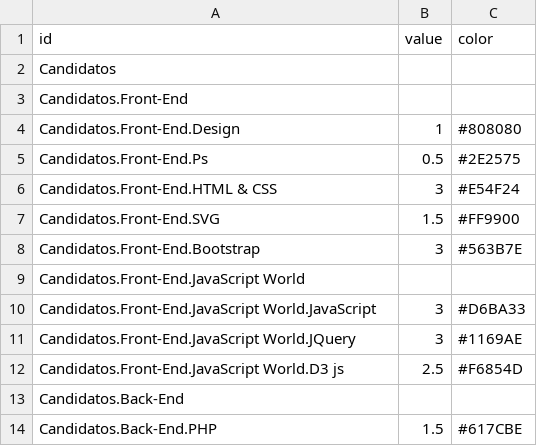
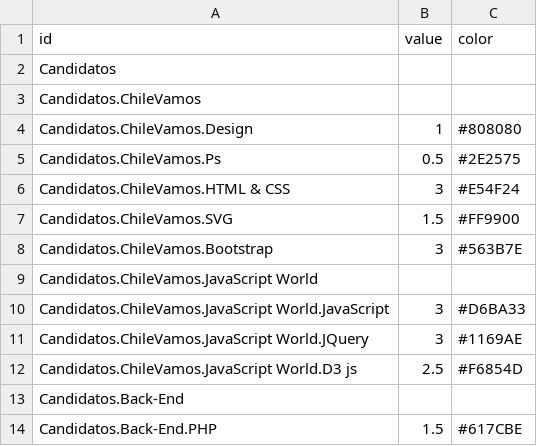
Before and after one commit to citizenrabioso/datosvarios, a CSV file: que-como-cuando-cuanto2.csv, drawn as a sheet; only a part is shown.

Commit message:
Update que-como-cuando-cuanto2.csv

```diff
--- a/que-como-cuando-cuanto2.csv
+++ b/que-como-cuando-cuanto2.csv
@@ -2,12 +2,12 @@ id,value,color
 Candidatos,
-Candidatos.Front-End,
-Candidatos.Front-End.Design,1,#808080
-Candidatos.Front-End.Ps,0.5,#2E2575
-Candidatos.Front-End.HTML & CSS,3,#E54F24
-Candidatos.Front-End.SVG,1.5,#FF9900
-Candidatos.Front-End.Bootstrap,3,#563B7E
-Candidatos.Front-End.JavaScript World,
-Candidatos.Front-End.JavaScript World.JavaScript,3,#D6BA33
-Candidatos.Front-End.JavaScript World.JQuery,3,#1169AE
-Candidatos.Front-End.JavaScript World.D3 js,2.5,#F6854D
+Candidatos.ChileVamos,
+Candidatos.ChileVamos.Design,1,#808080
+Candidatos.ChileVamos.Ps,0.5,#2E2575
+Candidatos.ChileVamos.HTML & CSS,3,#E54F24
+Candidatos.ChileVamos.SVG,1.5,#FF9900
+Candidatos.ChileVamos.Bootstrap,3,#563B7E
+Candidatos.ChileVamos.JavaScript World,
+Candidatos.ChileVamos.JavaScript World.JavaScript,3,#D6BA33
+Candidatos.ChileVamos.JavaScript World.JQuery,3,#1169AE
+Candidatos.ChileVamos.JavaScript World.D3 js,2.5,#F6854D
 Candidatos.Back-End,
```
